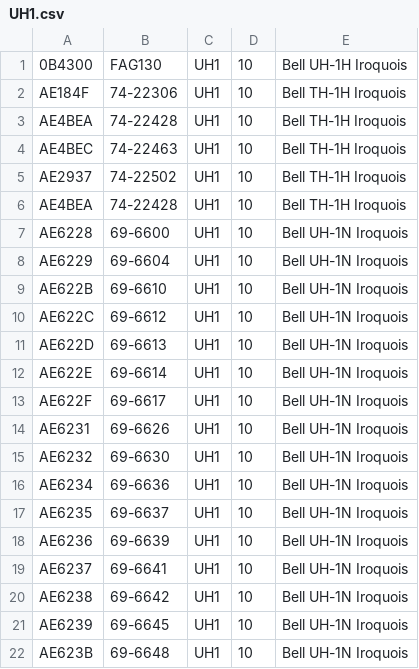
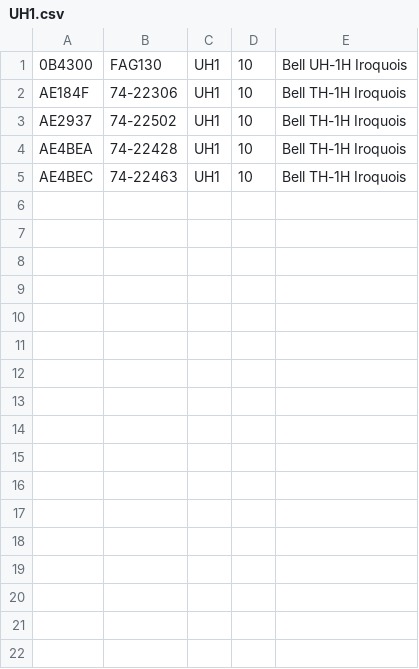
Before and after one commit to adsbfi/type-longnames, a CSV file: individual-types/UH1.csv, drawn as a sheet; only a part is shown; the diff covers the shown part only.

Commit message:
remove UH-1Ns from UH1.csv (#11)

```diff
--- a/individual-types/UH1.csv
+++ b/individual-types/UH1.csv
@@ -2,21 +2,4 @@
 AE184F,74-22306,UH1,10,Bell TH-1H Iroquois
+AE2937,74-22502,UH1,10,Bell TH-1H Iroquois
 AE4BEA,74-22428,UH1,10,Bell TH-1H Iroquois
 AE4BEC,74-22463,UH1,10,Bell TH-1H Iroquois
-AE2937,74-22502,UH1,10,Bell TH-1H Iroquois
-AE4BEA,74-22428,UH1,10,Bell TH-1H Iroquois
-AE6228,69-6600,UH1,10,Bell UH-1N Iroquois
-AE6229,69-6604,UH1,10,Bell UH-1N Iroquois
-AE622B,69-6610,UH1,10,Bell UH-1N Iroquois
-AE622C,69-6612,UH1,10,Bell UH-1N Iroquois
-AE622D,69-6613,UH1,10,Bell UH-1N Iroquois
-AE622E,69-6614,UH1,10,Bell UH-1N Iroquois
-AE622F,69-6617,UH1,10,Bell UH-1N Iroquois
-AE6231,69-6626,UH1,10,Bell UH-1N Iroquois
-AE6232,69-6630,UH1,10,Bell UH-1N Iroquois
-AE6234,69-6636,UH1,10,Bell UH-1N Iroquois
-AE6235,69-6637,UH1,10,Bell UH-1N Iroquois
-AE6236,69-6639,UH1,10,Bell UH-1N Iroquois
-AE6237,69-6641,UH1,10,Bell UH-1N Iroquois
-AE6238,69-6642,UH1,10,Bell UH-1N Iroquois
-AE6239,69-6645,UH1,10,Bell UH-1N Iroquois
-AE623B,69-6648,UH1,10,Bell UH-1N Iroquois
```
Also changed, not shown: 14 removed rows elsewhere in this file.
